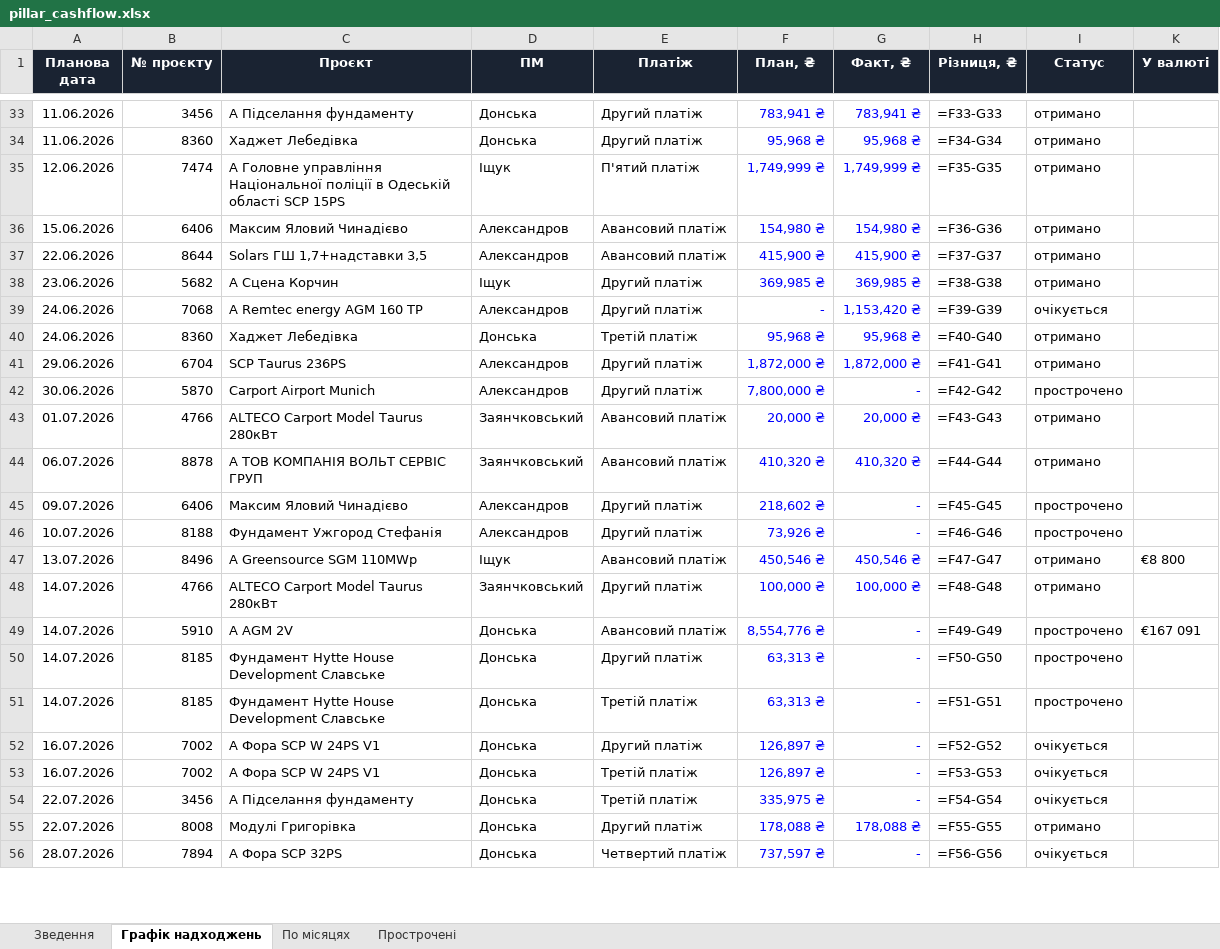
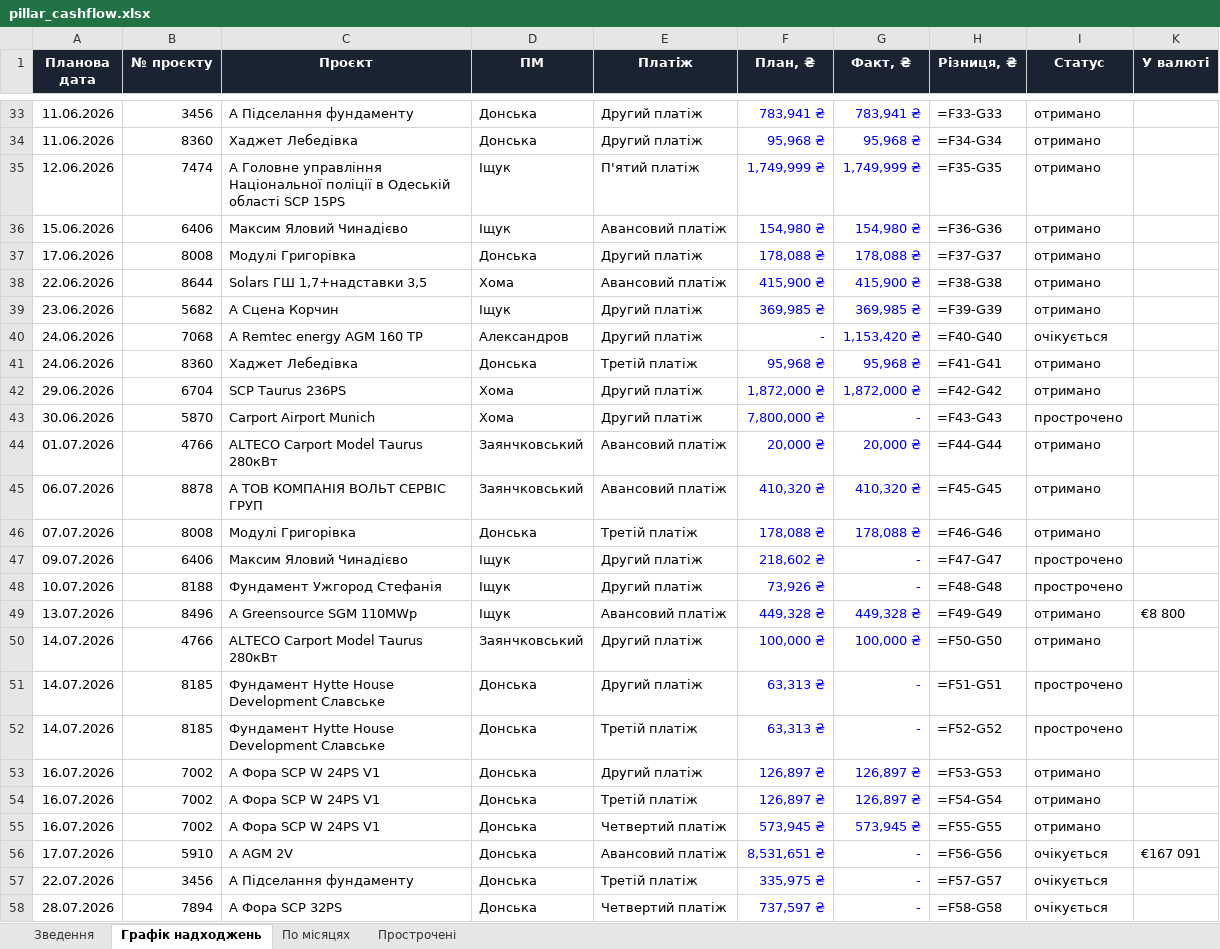
Before and after one commit to aleksandrkhoma-coder/pillar, an Excel workbook: pillar_cashflow.xlsx, sheet Графік надходжень, drawn as a sheet; only a part is shown, gaps mark what is left out; values as stored, in another font and other column widths than the file's, no borders; formulas without a stored value are shown as written; removed rows and columns are numbered as before the commit, all else as after; the diff covers the shown part only; the diff names each change by its address in the sheet, - before the commit and + after, or states it on an @@ line.

```diff
--- a/pillar_cashflow.xlsx (sheet Графік надходжень)
+++ b/pillar_cashflow.xlsx (sheet Графік надходжень)
-D36 (ПМ): Александров
+D36 (ПМ): Іщук
+row 37: 17.06.2026 | 8008 | Модулі Григорівка | Донська | Другий платіж | 178,088 ₴ | 178,088 ₴ | =F37-G37 | отримано
-D38 (ПМ): Александров
+D38 (ПМ): Хома
-H38 (Різниця, ₴): =F37-G37
+H38 (Різниця, ₴): =F38-G38
-H39 (Різниця, ₴): =F38-G38
+H39 (Різниця, ₴): =F39-G39
-H40 (Різниця, ₴): =F39-G39
+H40 (Різниця, ₴): =F40-G40
-H41 (Різниця, ₴): =F40-G40
+H41 (Різниця, ₴): =F41-G41
-D42:D43 (ПМ): Александров
+D42:D43 (ПМ): Хома
-H42 (Різниця, ₴): =F41-G41
+H42 (Різниця, ₴): =F42-G42
-H43 (Різниця, ₴): =F42-G42
+H43 (Різниця, ₴): =F43-G43
-H44 (Різниця, ₴): =F43-G43
+H44 (Різниця, ₴): =F44-G44
-H45 (Різниця, ₴): =F44-G44
+H45 (Різниця, ₴): =F45-G45
+row 46: 07.07.2026 | 8008 | Модулі Григорівка | Донська | Третій платіж | 178,088 ₴ | 178,088 ₴ | =F46-G46 | отримано
-D47:D48 (ПМ): Александров
+D47:D48 (ПМ): Іщук
-H47 (Різниця, ₴): =F45-G45
+H47 (Різниця, ₴): =F47-G47
-H48 (Різниця, ₴): =F46-G46
+H48 (Різниця, ₴): =F48-G48
-F49 (План, ₴): 450,546 ₴
+F49 (План, ₴): 449,328 ₴
-G49 (Факт, ₴): 450,546 ₴
+G49 (Факт, ₴): 449,328 ₴
-H49 (Різниця, ₴): =F47-G47
+H49 (Різниця, ₴): =F49-G49
-H50 (Різниця, ₴): =F48-G48
+H50 (Різниця, ₴): =F50-G50
-row 49: 14.07.2026 | 5910 | А AGM 2V | Донська | Авансовий платіж | 8,554,776 ₴ | - | =F49-G49 | прострочено | €167 091
-H51 (Різниця, ₴): =F50-G50
+H51 (Різниця, ₴): =F51-G51
-H52 (Різниця, ₴): =F51-G51
+H52 (Різниця, ₴): =F52-G52
-G53:G54 (Факт, ₴): -
+G53:G54 (Факт, ₴): 126,897 ₴
-H53 (Різниця, ₴): =F52-G52
+H53 (Різниця, ₴): =F53-G53
-I53:I54 (Статус): очікується
+I53:I54 (Статус): отримано
-H54 (Різниця, ₴): =F53-G53
+H54 (Різниця, ₴): =F54-G54
+row 55: 16.07.2026 | 7002 | А Фора SCP W 24PS V1 | Донська | Четвертий платіж | 573,945 ₴ | 573,945 ₴ | =F55-G55 | отримано
+row 56: 17.07.2026 | 5910 | А AGM 2V | Донська | Авансовий платіж | 8,531,651 ₴ | - | =F56-G56 | очікується | €167 091
-H57 (Різниця, ₴): =F54-G54
+H57 (Різниця, ₴): =F57-G57
-row 55: 22.07.2026 | 8008 | Модулі Григорівка | Донська | Другий платіж | 178,088 ₴ | 178,088 ₴ | =F55-G55 | отримано
-H58 (Різниця, ₴): =F56-G56
+H58 (Різниця, ₴): =F58-G58
```
Also changed, not shown: 1 added row, 3 removed rows and 13 edited cells elsewhere in this sheet, sheet Прострочені, sheet Зведення, hidden cells, 40 other files.
